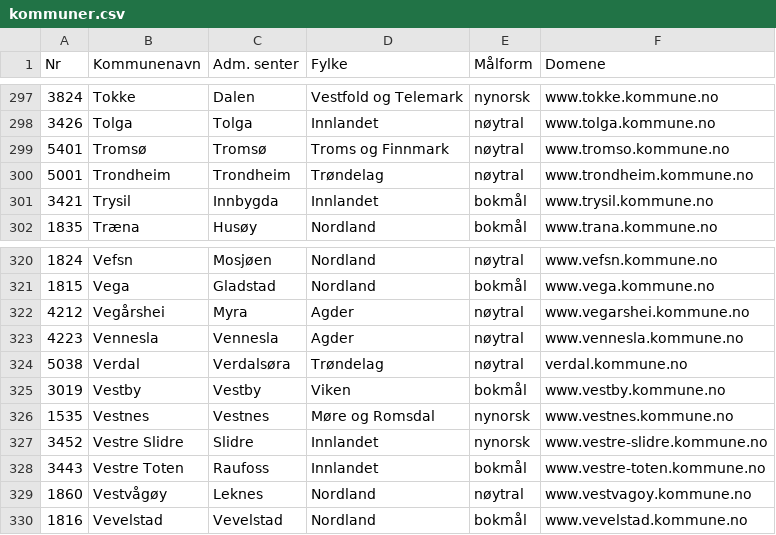
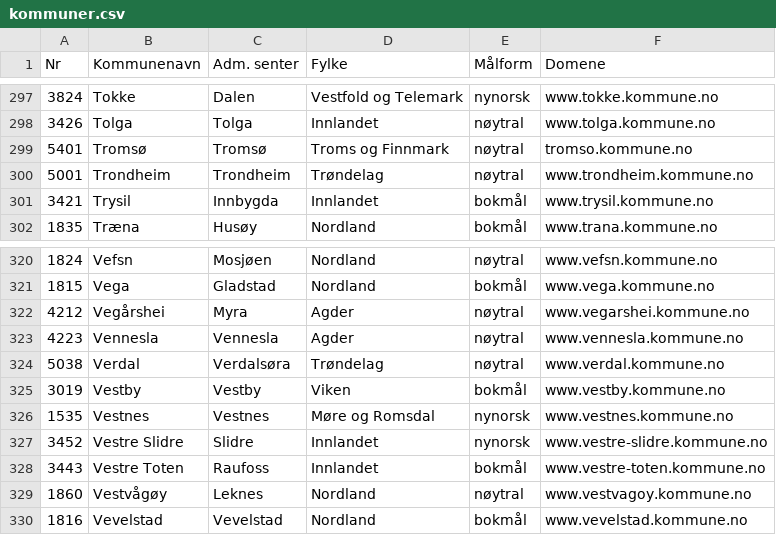
Before and after one commit to tobiasmcvey/kommunale-nettsider, a CSV file: kommuner.csv, drawn as a sheet; only a part is shown, gaps mark what is left out; the diff covers the shown part only.

```diff
--- a/kommuner.csv
+++ b/kommuner.csv
@@ -298,3 +298,3 @@ Nr,Kommunenavn,Adm. senter,Fylke,Målform,Domene
 3426,Tolga,Tolga,Innlandet,nøytral,www.tolga.kommune.no
-5401,Tromsø,Tromsø,Troms og Finnmark,nøytral,www.tromso.kommune.no
+5401,Tromsø,Tromsø,Troms og Finnmark,nøytral,tromso.kommune.no
 5001,Trondheim,Trondheim,Trøndelag,nøytral,www.trondheim.kommune.no
@@ -323,3 +323,3 @@ Nr,Kommunenavn,Adm. senter,Fylke,Målform,Domene
 4223,Vennesla,Vennesla,Agder,nøytral,www.vennesla.kommune.no
-5038,Verdal,Verdalsøra,Trøndelag,nøytral,verdal.kommune.no
+5038,Verdal,Verdalsøra,Trøndelag,nøytral,www.verdal.kommune.no
 3019,Vestby,Vestby,Viken,bokmål,www.vestby.kommune.no
```
Also changed, not shown: 14 edited cells elsewhere in this file.
